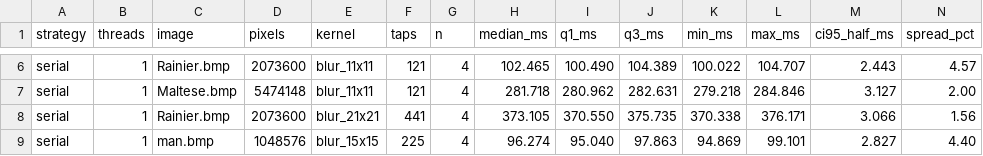
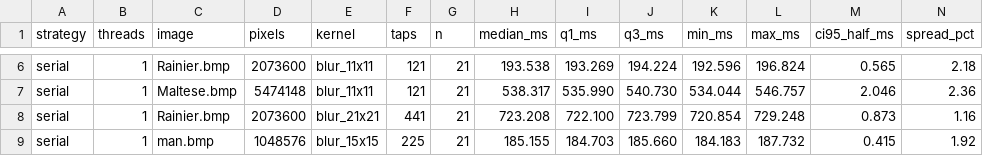
Before and after one commit to spbu-coding-2024/parallel-convolution-shakareem, a CSV file: docs/benchmark_stats_task1.csv, drawn as a sheet; only a part is shown, gaps mark what is left out; the diff covers the shown part only; the diff names each change by its address in the sheet, - before the commit and + after, or states it on an @@ line.

Commit message:
analysis: task 1 on the Russian; official controlled-run data (2.5 GHz pinned, cpus 0-11)
- raw long-format samples (3 independent invocations x 1 warmup + 7
  interleaved reps = 21 samples/config), median/IQR/bootstrap-95%-CI stats,
  repeatability table + CI-errorbar and box-plot charts
- max deviation of per-round medians: 0.15% median, 0.67% worst
- throughput 0.77-0.81 ns per (pixel x tap) = 1.28 Gtap/s/core at pinned
  2.5 GHz across all nine configs -> hardware-bound, protocol noise excluded

```diff
--- a/docs/benchmark_stats_task1.csv
+++ b/docs/benchmark_stats_task1.csv
-G6:G9 (n): 4
+G6:G9 (n): 21
-H6 (median_ms): 102.465
+H6 (median_ms): 193.538
-I6 (q1_ms): 100.490
+I6 (q1_ms): 193.269
-J6 (q3_ms): 104.389
+J6 (q3_ms): 194.224
-K6 (min_ms): 100.022
+K6 (min_ms): 192.596
-L6 (max_ms): 104.707
+L6 (max_ms): 196.824
-M6 (ci95_half_ms): 2.443
+M6 (ci95_half_ms): 0.565
-N6 (spread_pct): 4.57
+N6 (spread_pct): 2.18
-H7 (median_ms): 281.718
+H7 (median_ms): 538.317
-I7 (q1_ms): 280.962
+I7 (q1_ms): 535.990
-J7 (q3_ms): 282.631
+J7 (q3_ms): 540.730
-K7 (min_ms): 279.218
+K7 (min_ms): 534.044
-L7 (max_ms): 284.846
+L7 (max_ms): 546.757
-M7 (ci95_half_ms): 3.127
+M7 (ci95_half_ms): 2.046
-N7 (spread_pct): 2.00
+N7 (spread_pct): 2.36
-H8 (median_ms): 373.105
+H8 (median_ms): 723.208
-I8 (q1_ms): 370.550
+I8 (q1_ms): 722.100
-J8 (q3_ms): 375.735
+J8 (q3_ms): 723.799
-K8 (min_ms): 370.338
+K8 (min_ms): 720.854
-L8 (max_ms): 376.171
+L8 (max_ms): 729.248
-M8 (ci95_half_ms): 3.066
+M8 (ci95_half_ms): 0.873
-N8 (spread_pct): 1.56
+N8 (spread_pct): 1.16
-H9 (median_ms): 96.274
+H9 (median_ms): 185.155
-I9 (q1_ms): 95.040
+I9 (q1_ms): 184.703
-J9 (q3_ms): 97.863
+J9 (q3_ms): 185.660
-K9 (min_ms): 94.869
+K9 (min_ms): 184.183
-L9 (max_ms): 99.101
+L9 (max_ms): 187.732
-M9 (ci95_half_ms): 2.827
+M9 (ci95_half_ms): 0.415
-N9 (spread_pct): 4.40
+N9 (spread_pct): 1.92
```
Also changed, not shown: 40 edited cells elsewhere in this file, 8 other files.
